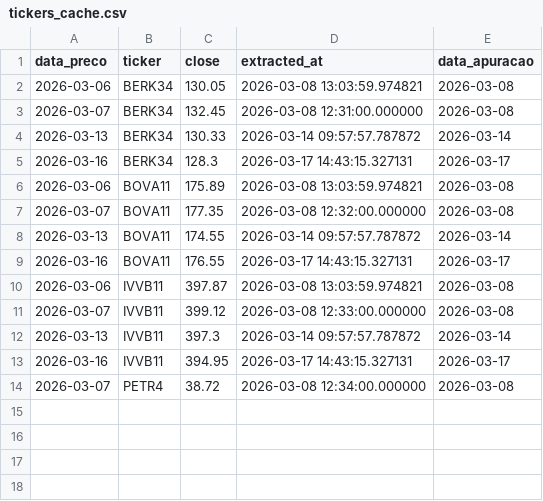
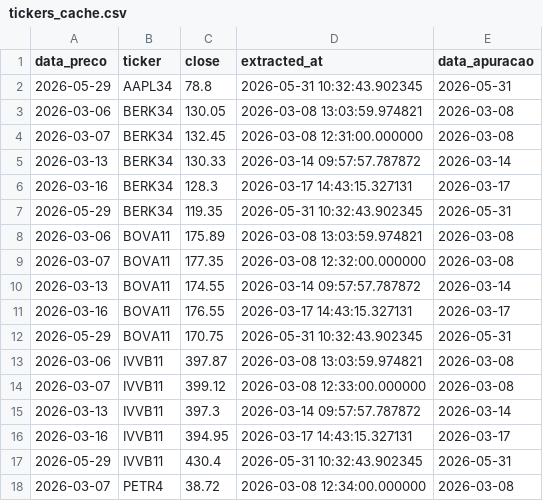
Before and after one commit to thpgoncalves/investment-visualizer, a CSV file: data/silver/tickers_cache/tickers_cache.csv, drawn as a sheet; the diff names each change by its address in the sheet, - before the commit and + after, or states it on an @@ line.

Commit message:
tests data

```diff
--- a/data/silver/tickers_cache/tickers_cache.csv
+++ b/data/silver/tickers_cache/tickers_cache.csv
+row 2: 2026-05-29 | AAPL34 | 78.8 | 2026-05-31 10:32:43.902345 | 2026-05-31
+row 7: 2026-05-29 | BERK34 | 119.35 | 2026-05-31 10:32:43.902345 | 2026-05-31
+row 12: 2026-05-29 | BOVA11 | 170.75 | 2026-05-31 10:32:43.902345 | 2026-05-31
+row 17: 2026-05-29 | IVVB11 | 430.4 | 2026-05-31 10:32:43.902345 | 2026-05-31
```
Also changed, not shown: 12 other files.
